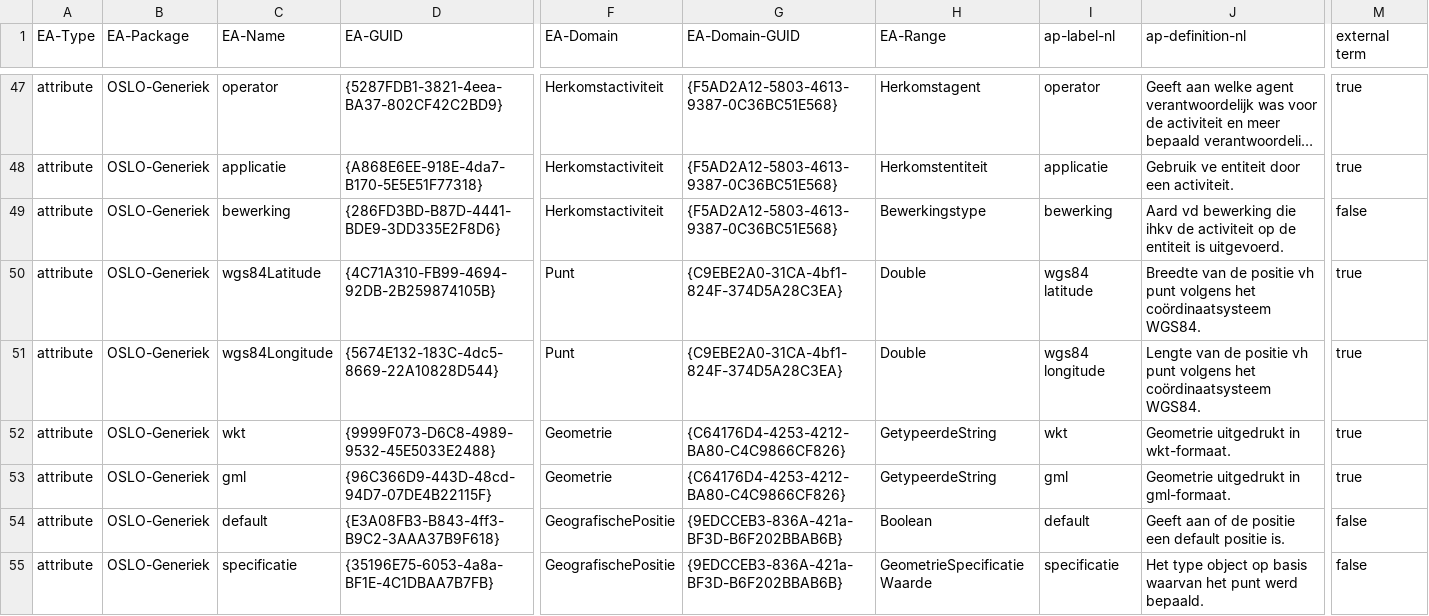
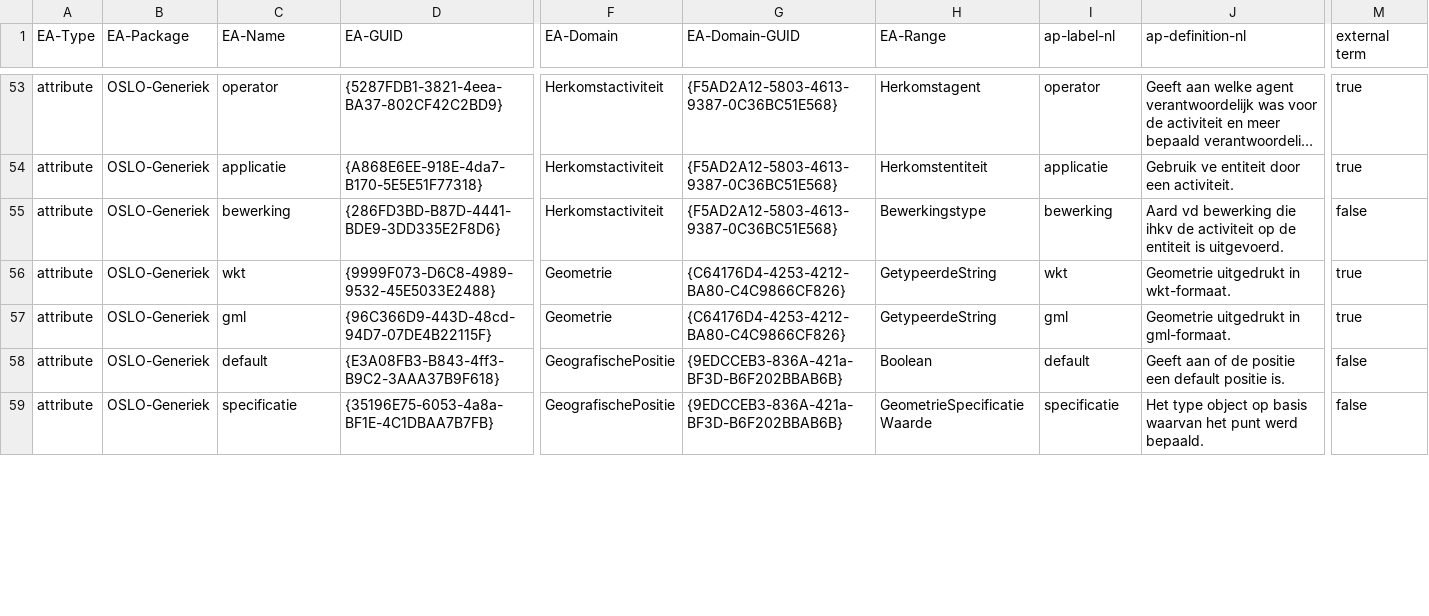
Before and after one commit to Informatievlaanderen/Data.Vlaanderen.be, a TSV file: src/Generiek_Basis_AP.tsv, drawn as a sheet; only a part is shown, gaps mark what is left out; long unchanged cells end in …; removed rows and columns are numbered as before the commit, all else as after; rows hold the shown columns only; the diff covers the shown part only; the diff names each change by its address in the sheet, - before the commit and + after, or states it on an @@ line.

```diff
--- a/src/Generiek_Basis_AP.tsv
+++ b/src/Generiek_Basis_AP.tsv
-row 50: attribute | OSLO-Generiek | wgs84Latitude | {4C71A310-FB99-4694-92DB-2B259874105B} | Punt | {C9EBE2A0-31CA-4bf1-824F-374D5A28C3EA} | Double | wgs84 latitude | Breedte van de positie vh punt volgens het coördinaatsysteem WGS84. | true
-row 51: attribute | OSLO-Generiek | wgs84Longitude | {5674E132-183C-4dc5-8669-22A10828D544} | Punt | {C9EBE2A0-31CA-4bf1-824F-374D5A28C3EA} | Double | wgs84 longitude | Lengte van de positie vh punt volgens het coördinaatsysteem WGS84. | true
```
Also changed, not shown: 7 added rows, 1 moved row and 12 edited cells elsewhere in this file, 6 other files.
